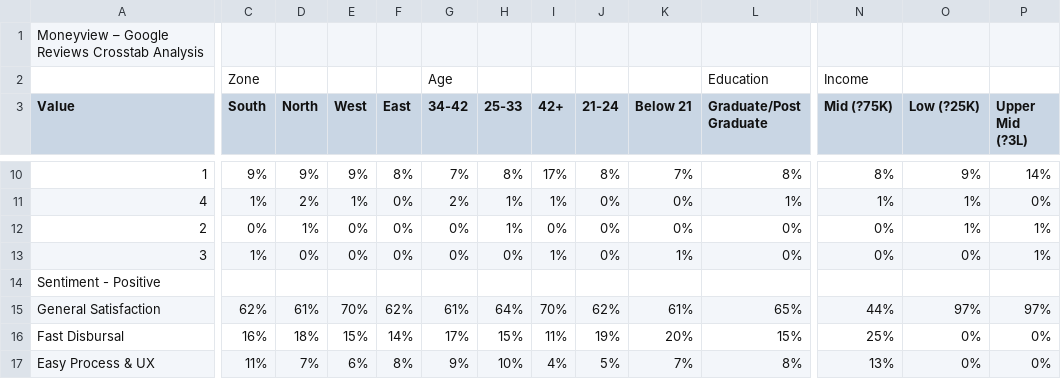
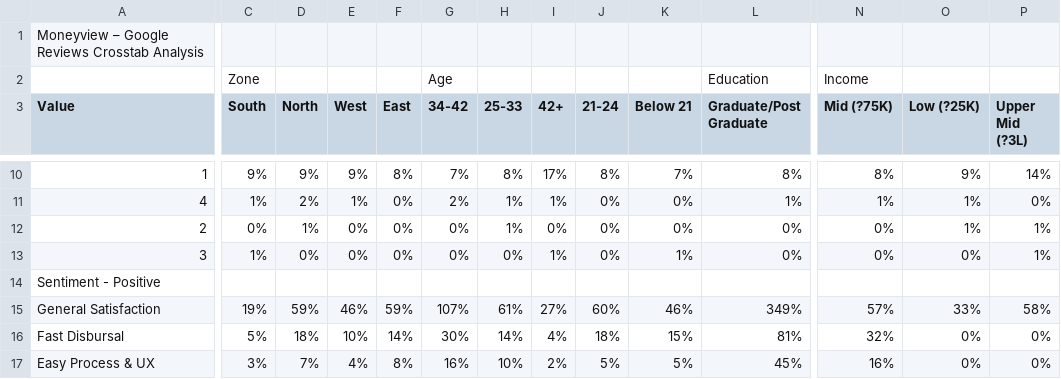
Before and after one commit to natashapoojary1798-wq/XYZ-Loan-app, a CSV file: csv/crosstab1-data2.csv, drawn as a sheet; only a part is shown, gaps mark what is left out; the diff covers the shown part only; the diff names each change by its address in the sheet, - before the commit and + after, or states it on an @@ line.

```diff
--- a/csv/crosstab1-data2.csv
+++ b/csv/crosstab1-data2.csv
-C15 (South): 62%
+C15 (South): 19%
-D15 (North): 61%
+D15 (North): 59%
-E15 (West): 70%
+E15 (West): 46%
-F15 (East): 62%
+F15 (East): 59%
-G15 (34-42): 61%
+G15 (34-42): 107%
-H15 (25-33): 64%
+H15 (25-33): 61%
-I15 (42+): 70%
+I15 (42+): 27%
-J15 (21-24): 62%
+J15 (21-24): 60%
-K15 (Below 21): 61%
+K15 (Below 21): 46%
-L15 (Graduate/Post Graduate): 65%
+L15 (Graduate/Post Graduate): 349%
-N15 (Mid (?75K)): 44%
+N15 (Mid (?75K)): 57%
-O15 (Low (?25K)): 97%
+O15 (Low (?25K)): 33%
-P15 (Upper Mid (?3L)): 97%
+P15 (Upper Mid (?3L)): 58%
-C16 (South): 16%
+C16 (South): 5%
-E16 (West): 15%
+E16 (West): 10%
-G16 (34-42): 17%
+G16 (34-42): 30%
-H16 (25-33): 15%
+H16 (25-33): 14%
-I16 (42+): 11%
+I16 (42+): 4%
-J16 (21-24): 19%
+J16 (21-24): 18%
-K16 (Below 21): 20%
+K16 (Below 21): 15%
-L16 (Graduate/Post Graduate): 15%
+L16 (Graduate/Post Graduate): 81%
-N16 (Mid (?75K)): 25%
+N16 (Mid (?75K)): 32%
-C17 (South): 11%
+C17 (South): 3%
-E17 (West): 6%
+E17 (West): 4%
-G17 (34-42): 9%
+G17 (34-42): 16%
-I17 (42+): 4%
+I17 (42+): 2%
-K17 (Below 21): 7%
+K17 (Below 21): 5%
-L17 (Graduate/Post Graduate): 8%
+L17 (Graduate/Post Graduate): 45%
-N17 (Mid (?75K)): 13%
+N17 (Mid (?75K)): 16%
```
Also changed, not shown: 57 edited cells elsewhere in this file, csv/data-2-new.csv, 1 other file.
